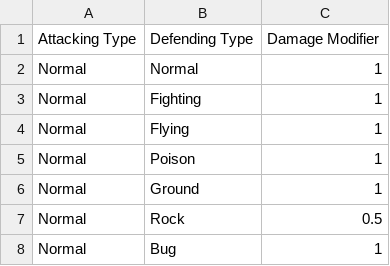
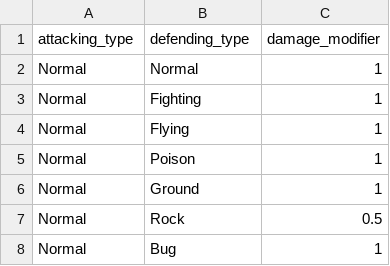
Before and after one commit to wjsutton/pkmn_yellow_legacy_dbt, a CSV file: seeds/moves_type_effectiveness.csv, drawn as a sheet; only a part is shown; removed rows and columns are numbered as before the commit, all else as after; the diff names each change by its address in the sheet, - before the commit and + after, or states it on an @@ line.

```diff
--- a/seeds/moves_type_effectiveness.csv
+++ b/seeds/moves_type_effectiveness.csv
-row 1: Attacking Type | Defending Type | Damage Modifier
+row 1: attacking_type | defending_type | damage_modifier
```
Also changed, not shown: seeds/moves_from_tmhm.csv, seeds/moves_phys_spec.csv, 33 other files.
